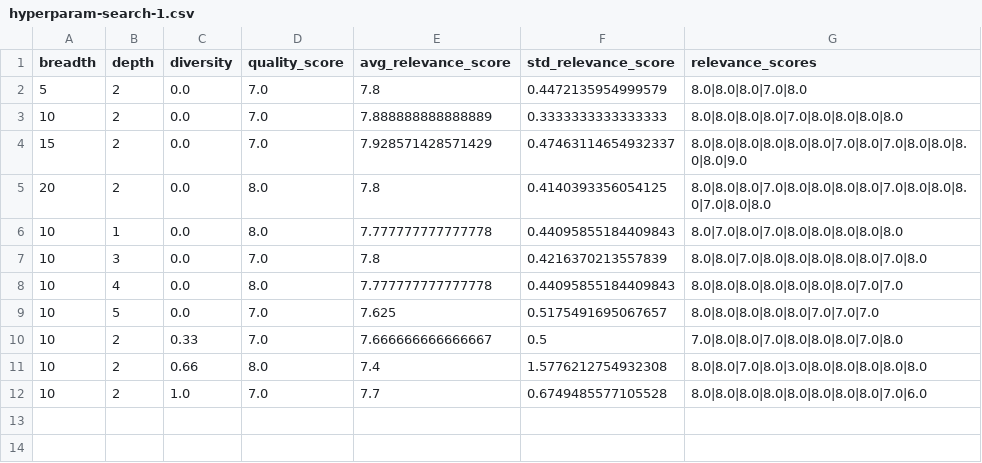
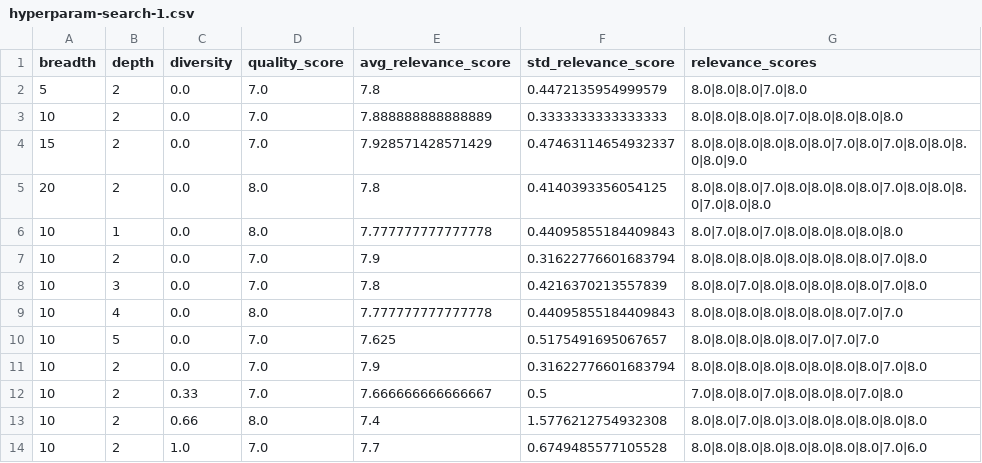
Before and after one commit to chenneking/citegeist, a CSV file: evaluation/out/hyperparam-search-1.csv, drawn as a sheet.

```diff
--- a/evaluation/out/hyperparam-search-1.csv
+++ b/evaluation/out/hyperparam-search-1.csv
@@ -6,2 +6,3 @@ breadth,depth,diversity,quality_score,avg_relevance_score,std_relevance_score,re
 10,1,0.0,8.0,7.777777777777778,0.44095855184409843,8.0|7.0|8.0|7.0|8.0|8.0|8.0|8.0|8.0
+10,2,0.0,7.0,7.9,0.31622776601683794,8.0|8.0|8.0|8.0|8.0|8.0|8.0|8.0|7.0|8.0
 10,3,0.0,7.0,7.8,0.4216370213557839,8.0|8.0|7.0|8.0|8.0|8.0|8.0|8.0|7.0|8.0
@@ -9,2 +10,3 @@ breadth,depth,diversity,quality_score,avg_relevance_score,std_relevance_score,re
 10,5,0.0,7.0,7.625,0.5175491695067657,8.0|8.0|8.0|8.0|8.0|7.0|7.0|7.0
+10,2,0.0,7.0,7.9,0.31622776601683794,8.0|8.0|8.0|8.0|8.0|8.0|8.0|8.0|7.0|8.0
 10,2,0.33,7.0,7.666666666666667,0.5,7.0|8.0|8.0|7.0|8.0|8.0|8.0|7.0|8.0
```
Also changed, not shown: evaluation/out/hyperparam-search-2.csv, evaluation/out/hyperparam-search-3.csv, 5 other files.
